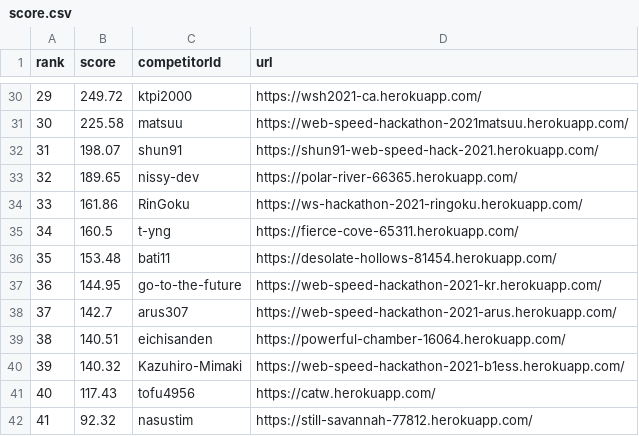
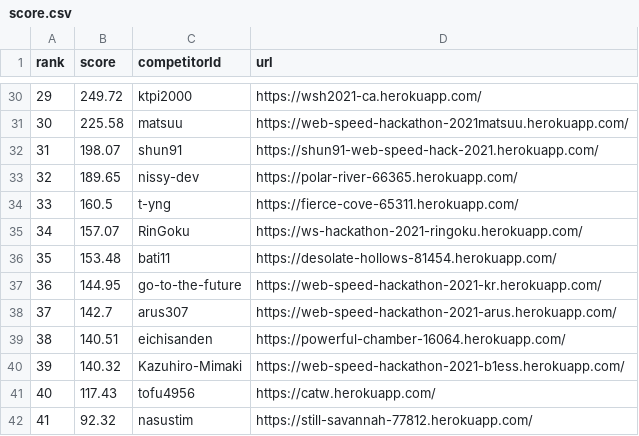
Before and after one commit to CyberAgentHack/web-speed-hackathon-2021-leaderboard, a CSV file: score.csv, drawn as a sheet; only a part is shown, gaps mark what is left out; removed rows and columns are numbered as before the commit, all else as after; the diff names each change by its address in the sheet, - before the commit and + after, or states it on an @@ line.

```diff
--- a/score.csv
+++ b/score.csv
-row 34: 33 | 161.86 | RinGoku | https://ws-hackathon-2021-ringoku.herokuapp.com/
@@ column A (rank) renumbered in row 34 @@
+row 35: 34 | 157.07 | RinGoku | https://ws-hackathon-2021-ringoku.herokuapp.com/
```
